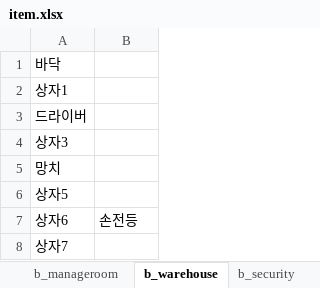
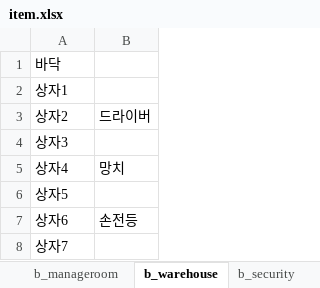
Before and after one commit to jaden3757/Codeplay, an Excel workbook: Demo/item.xlsx, sheet b_warehouse, drawn as a sheet; values as stored, in another font and other column widths than the file's, no borders; removed rows and columns are numbered as before the commit, all else as after; the diff names each change by its address in the sheet, - before the commit and + after, or states it on an @@ line.

```diff
--- a/Demo/item.xlsx (sheet b_warehouse)
+++ b/Demo/item.xlsx (sheet b_warehouse)
-row 3: 드라이버
+row 3: 상자2 | 드라이버
-row 5: 망치
+row 5: 상자4 | 망치
```
Also changed, not shown: 1 other file.
